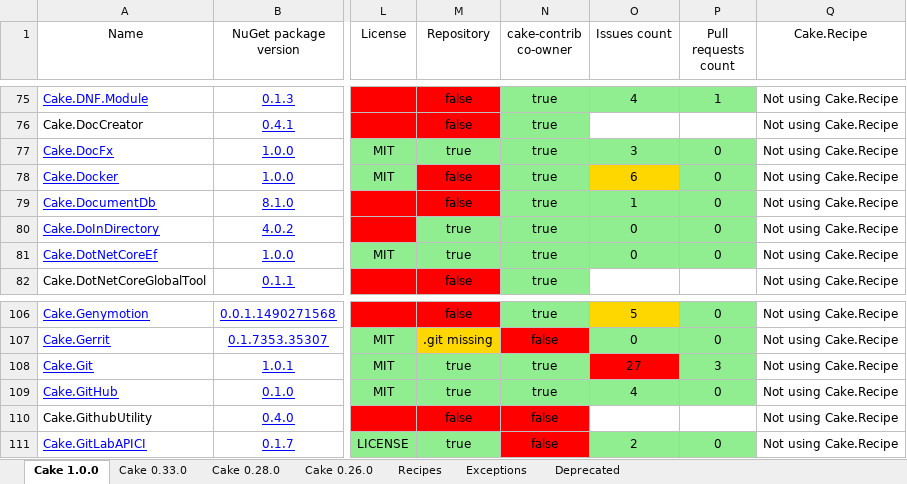
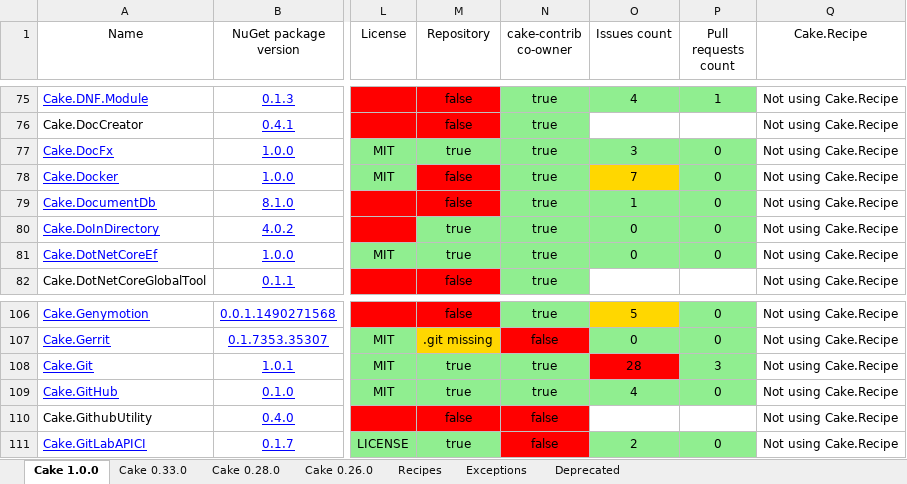
Before and after one commit to cake-contrib/Home, an Excel workbook: Audit.xlsx, sheet Cake 1.0.0, drawn as a sheet; only a part is shown, gaps mark what is left out; values as stored, in another font and other column widths than the file's, no borders; the diff names each change by its address in the sheet, - before the commit and + after, or states it on an @@ line.

```diff
--- a/Audit.xlsx (sheet Cake 1.0.0)
+++ b/Audit.xlsx (sheet Cake 1.0.0)
-O78 (Issues count): 6
+O78 (Issues count): 7
-O108 (Issues count): 27
+O108 (Issues count): 28
```
Also changed, not shown: sheet Cake 0.33.0, sheet Cake 0.28.0, sheet Cake 0.26.0, 8 other files.
